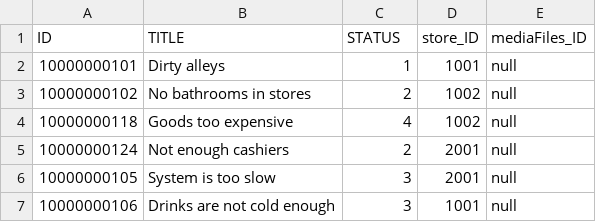
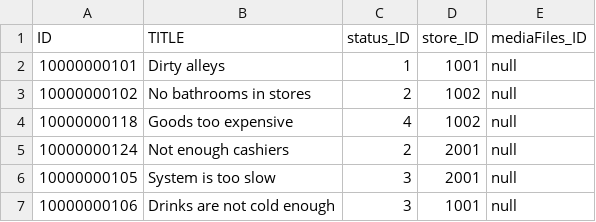
Before and after one commit to josetaerre/SAP-CAP-InitProject, a CSV file: db/csv/my.complaints-Complaints.csv, drawn as a sheet.

Commit message:
adding navigation from the complaint to the resolutions and displaing the corresponding list

```diff
--- a/db/csv/my.complaints-Complaints.csv
+++ b/db/csv/my.complaints-Complaints.csv
@@ -1,2 +1,2 @@
-ID,TITLE,STATUS,store_ID,mediaFiles_ID
+ID,TITLE,status_ID,store_ID,mediaFiles_ID
 10000000101,Dirty alleys,1, 1001,null
```
Also changed, not shown: 8 other files.
